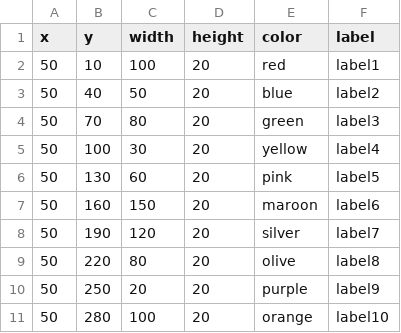
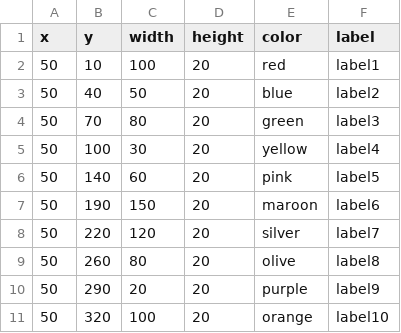
Before and after one commit to kurimoto-kensuke/InfoVis2021, a CSV file: W04/w04_task2.csv, drawn as a sheet.

```diff
--- a/W04/w04_task2.csv
+++ b/W04/w04_task2.csv
@@ -5,7 +5,7 @@ x,y,width,height,color,label
 50,100,30,20,yellow,label4
-50,130,60,20,pink,label5
-50,160,150,20,maroon,label6
-50,190,120,20,silver,label7
-50,220,80,20,olive,label8
-50,250,20,20,purple,label9
-50,280,100,20,orange,label10
+50,140,60,20,pink,label5
+50,190,150,20,maroon,label6
+50,220,120,20,silver,label7
+50,260,80,20,olive,label8
+50,290,20,20,purple,label9
+50,320,100,20,orange,label10
```
Also changed, not shown: 1 other file.
